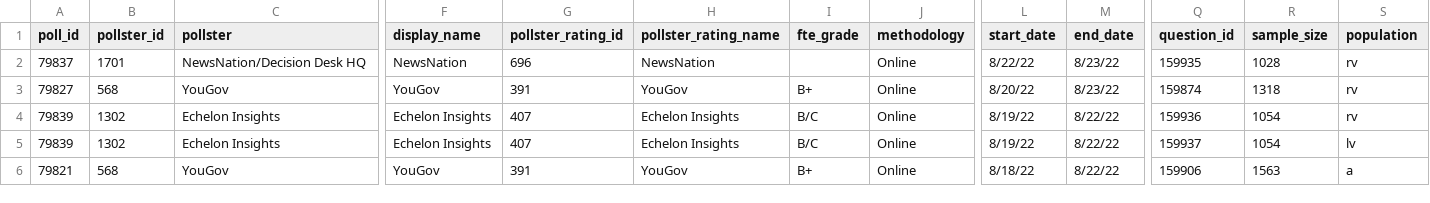
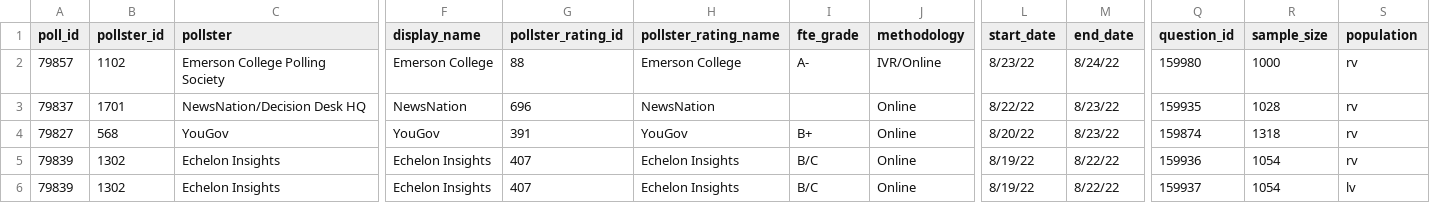
Before and after one commit to dcadata/fivey-is-an-emotional-fox, a CSV file: data/generic_ballot_polls.csv, drawn as a sheet; only a part is shown, gaps mark what is left out; the shorter side is filled out with more unchanged rows; rows hold the shown columns only; the diff names each change by its address in the sheet, - before the commit and + after, or states it on an @@ line.

```diff
--- a/data/generic_ballot_polls.csv
+++ b/data/generic_ballot_polls.csv
+row 2: 79857 | 1102 | Emerson College Polling Society | Emerson College | 88 | Emerson College | A- | IVR/Online | 8/23/22 | 8/24/22 | 159980 | 1000 | rv
```
Also changed, not shown: 1 other file.
